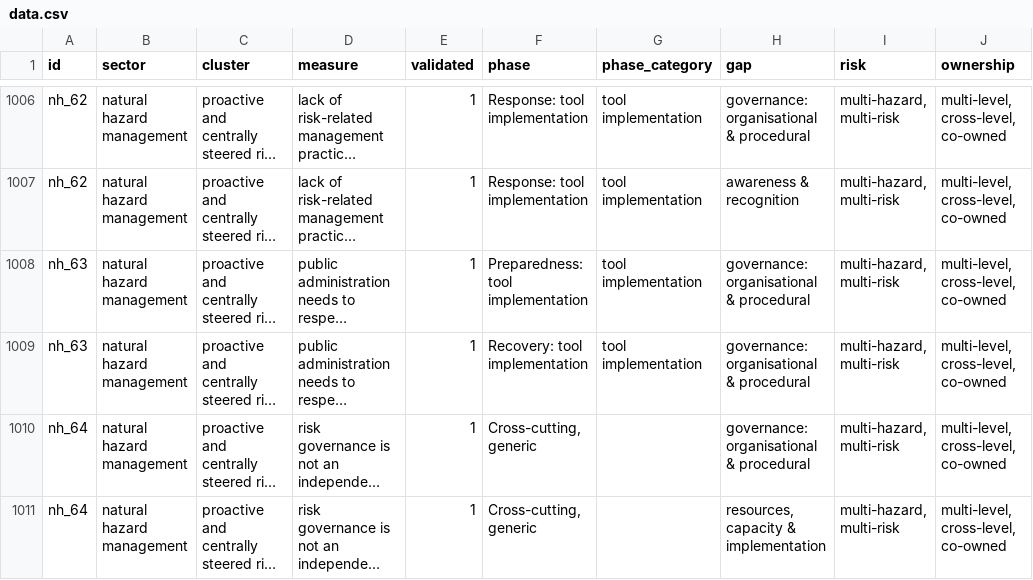
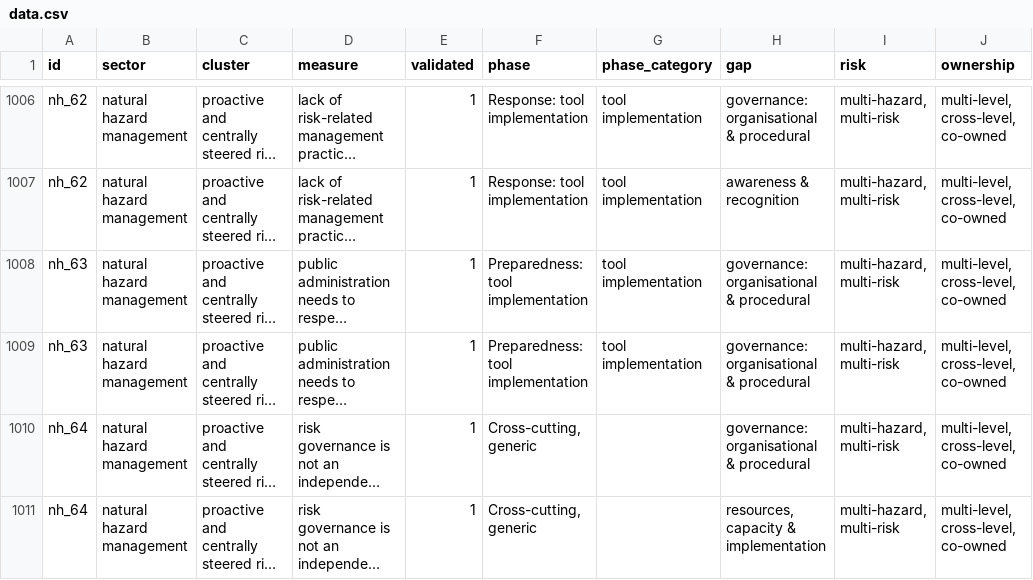
Before and after one commit to 1O/mind-the-gap, a CSV file: src/data/data.csv, drawn as a sheet; only a part is shown, gaps mark what is left out; long unchanged cells end in …; the diff names each change by its address in the sheet, - before the commit and + after, or states it on an @@ line.

```diff
--- a/src/data/data.csv
+++ b/src/data/data.csv
-F1009 (phase): Recovery: tool implementation
+F1009 (phase): Preparedness: tool implementation
```
Also changed, not shown: 3 other files.
